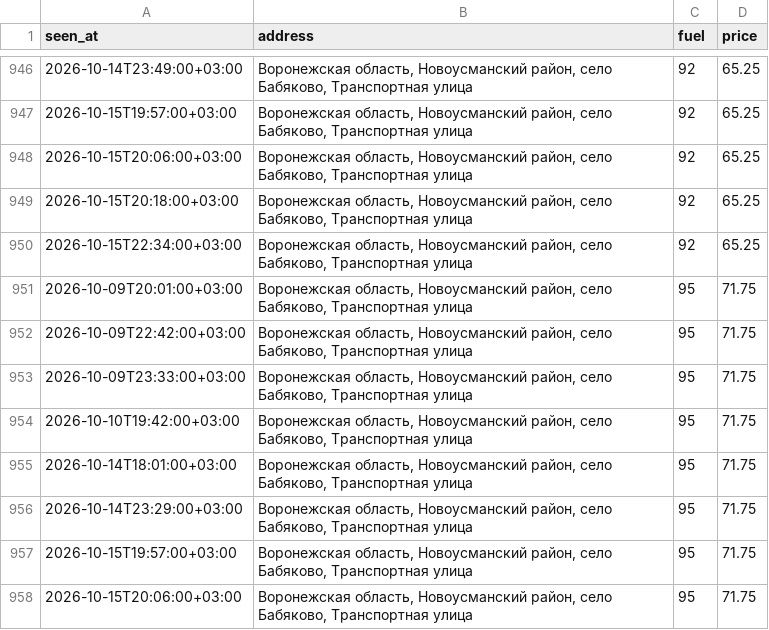
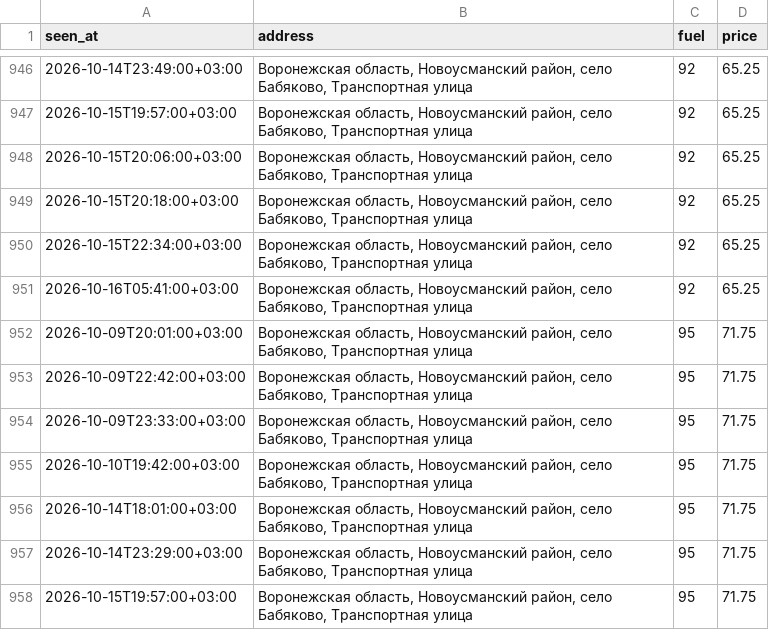
Before and after one commit to dooodoIvan/benzin, a CSV file: data/prices.csv, drawn as a sheet; only a part is shown, gaps mark what is left out; the shorter side is filled out with more unchanged rows; the diff names each change by its address in the sheet, - before the commit and + after, or states it on an @@ line.

```diff
--- a/data/prices.csv
+++ b/data/prices.csv
+row 951: 2026-10-16T05:41:00+03:00 | Воронежская область, Новоусманский район, село Бабяково, Транспортная улица | 92 | 65.25
```
Also changed, not shown: 2 other files.
